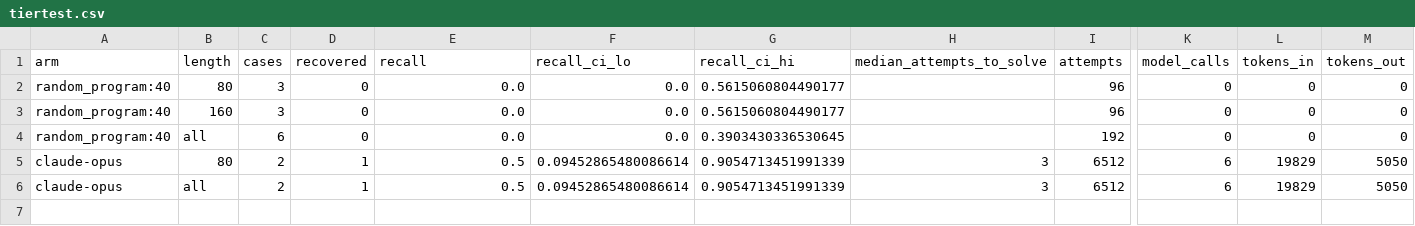
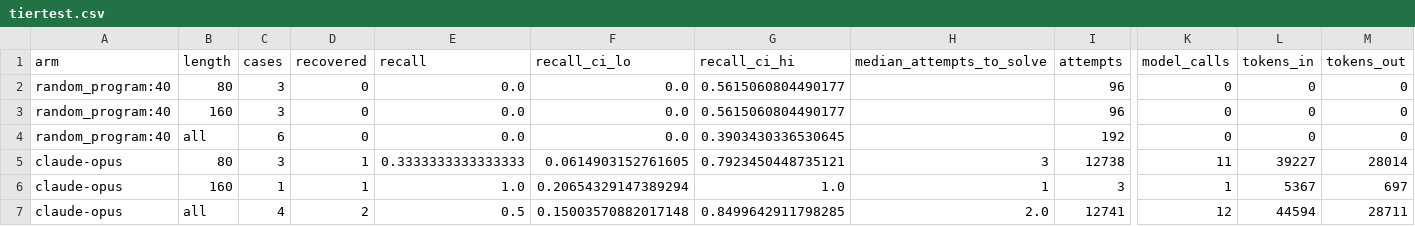
Before and after one commit to jacksonking109/liberprimus-search, a CSV file: 20261104-0949/tier-claude/tiertest.csv, drawn as a sheet; only a part is shown, gaps mark what is left out; addresses are those after the commit; rows hold the shown columns only; the diff names each change by its address in the sheet, - before the commit and + after, or states it on an @@ line.

```diff
--- a/20261104-0949/tier-claude/tiertest.csv
+++ b/20261104-0949/tier-claude/tiertest.csv
-C5 (cases): 2
+C5 (cases): 3
-E5 (recall): 0.5
+E5 (recall): 0.3333333333333333
-F5 (recall_ci_lo): 0.09452865480086614
+F5 (recall_ci_lo): 0.0614903152761605
-G5 (recall_ci_hi): 0.9054713451991339
+G5 (recall_ci_hi): 0.7923450448735121
-I5 (attempts): 6512
+I5 (attempts): 12738
-K5 (model_calls): 6
+K5 (model_calls): 11
-L5 (tokens_in): 19829
+L5 (tokens_in): 39227
-M5 (tokens_out): 5050
+M5 (tokens_out): 28014
+row 6: claude-opus | 160 | 1 | 1 | 1.0 | 0.20654329147389294 | 1.0 | 1 | 3 | 1 | 5367 | 697
-C7 (cases): 2
+C7 (cases): 4
-D7 (recovered): 1
+D7 (recovered): 2
-F7 (recall_ci_lo): 0.09452865480086614
+F7 (recall_ci_lo): 0.15003570882017148
-G7 (recall_ci_hi): 0.9054713451991339
+G7 (recall_ci_hi): 0.8499642911798285
-H7 (median_attempts_to_solve): 3
+H7 (median_attempts_to_solve): 2.0
-I7 (attempts): 6512
+I7 (attempts): 12741
-K7 (model_calls): 6
+K7 (model_calls): 12
-L7 (tokens_in): 19829
+L7 (tokens_in): 44594
-M7 (tokens_out): 5050
+M7 (tokens_out): 28711
```
Also changed, not shown: 20261104-0949/tier-claude/tiertest_cases.csv, 3 other files.
